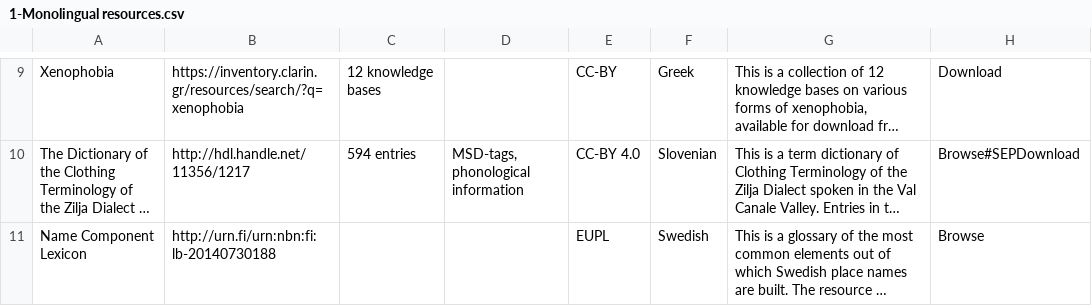
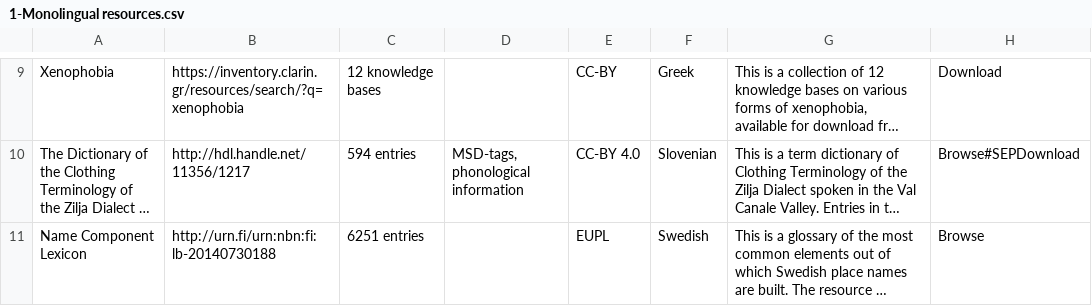
Before and after one commit to clarin-eric/resource-families-html-generator, a CSV file: resource_families/Glossaries/Glossaries in the CLARIN infrastructure/1-Monolingual resources.csv, drawn as a sheet; only a part is shown, gaps mark what is left out; long unchanged cells end in …; the diff names each change by its address in the sheet, - before the commit and + after, or states it on an @@ line.

Commit message:
Update 1-Monolingual resources.csv

```diff
--- a/resource_families/Glossaries/Glossaries in the CLARIN infrastructure/1-Monolingual resources.csv
+++ b/resource_families/Glossaries/Glossaries in the CLARIN infrastructure/1-Monolingual resources.csv
-C11: (empty)
+C11: 6251 entries
```
